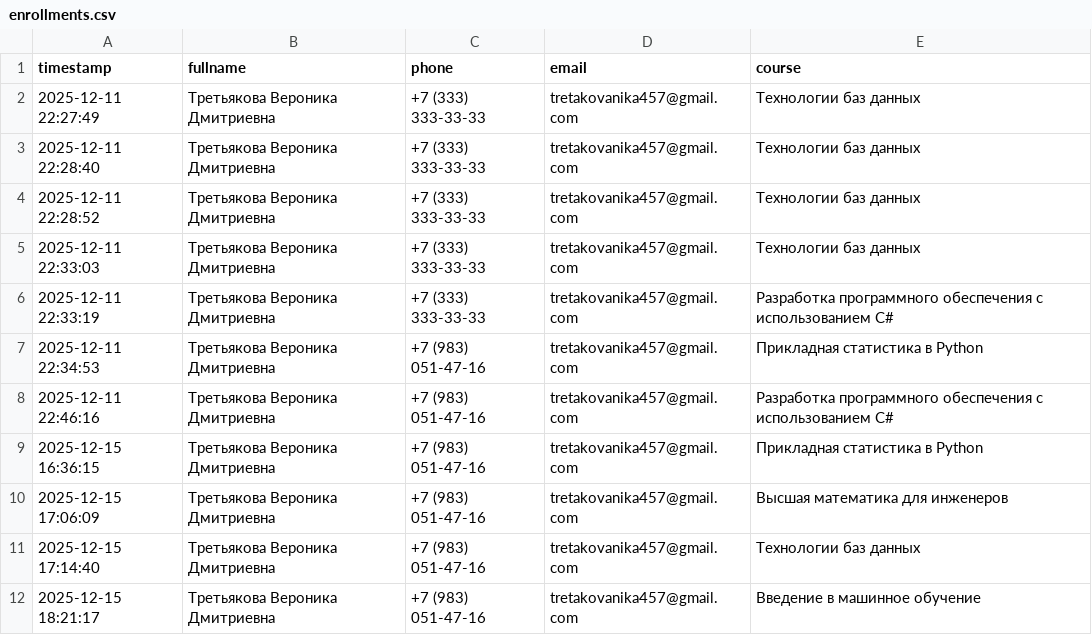
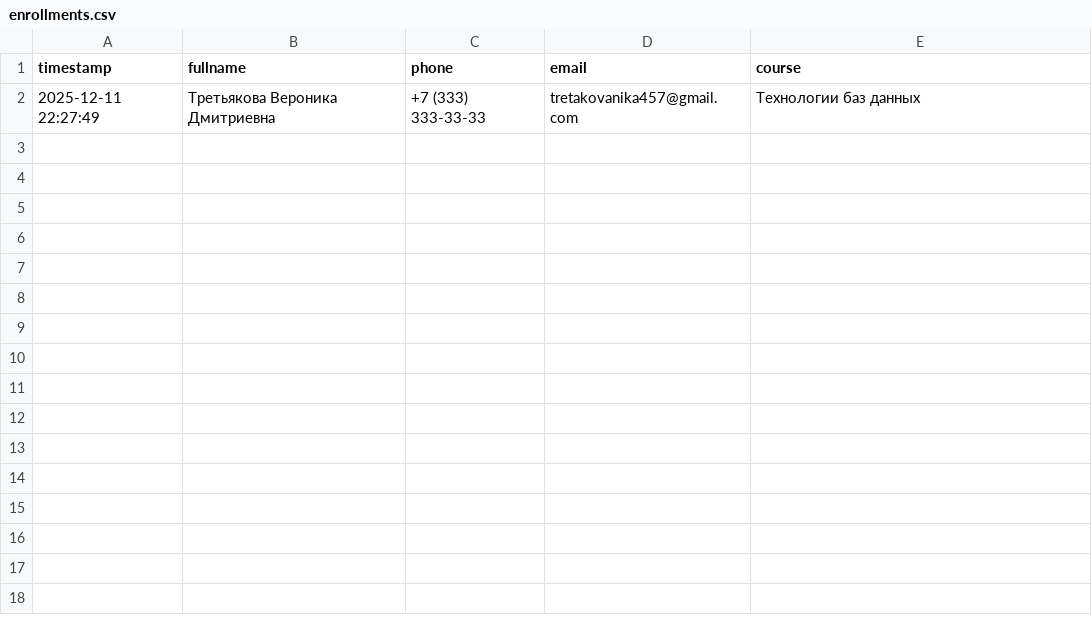
Before and after one commit to NikaTretyakova/practice, a CSV file: practice/data/enrollments.csv, drawn as a sheet.

Commit message:
Update enrollments.csv

```diff
--- a/practice/data/enrollments.csv
+++ b/practice/data/enrollments.csv
@@ -2,11 +2 @@ timestamp,fullname,phone,email,course
 2025-12-11 22:27:49,Третьякова Вероника Дмитриевна,+7 (333) 333-33-33,tretakovanika457@gmail.com,Технологии баз данных
-2025-12-11 22:28:40,Третьякова Вероника Дмитриевна,+7 (333) 333-33-33,tretakovanika457@gmail.com,Технологии баз данных
-2025-12-11 22:28:52,Третьякова Вероника Дмитриевна,+7 (333) 333-33-33,tretakovanika457@gmail.com,Технологии баз данных
-2025-12-11 22:33:03,Третьякова Вероника Дмитриевна,+7 (333) 333-33-33,tretakovanika457@gmail.com,Технологии баз данных
-2025-12-11 22:33:19,Третьякова Вероника Дмитриевна,+7 (333) 333-33-33,tretakovanika457@gmail.com,Разработка программного обеспечения с использованием C#
-2025-12-11 22:34:53,Третьякова Вероника Дмитриевна,+7 (983) 051-47-16,tretakovanika457@gmail.com,Прикладная статистика в Python
-2025-12-11 22:46:16,Третьякова Вероника Дмитриевна,+7 (983) 051-47-16,tretakovanika457@gmail.com,Разработка программного обеспечения с использованием C#
-2025-12-15 16:36:15,Третьякова Вероника Дмитриевна,+7 (983) 051-47-16,tretakovanika457@gmail.com,Прикладная статистика в Python
-2025-12-15 17:06:09,Третьякова Вероника Дмитриевна,+7 (983) 051-47-16,tretakovanika457@gmail.com,Высшая математика для инженеров
-2025-12-15 17:14:40,Третьякова Вероника Дмитриевна,+7 (983) 051-47-16,tretakovanika457@gmail.com,Технологии баз данных
-2025-12-15 18:21:17,Третьякова Вероника Дмитриевна,+7 (983) 051-47-16,tretakovanika457@gmail.com,Введение в машинное обучение
```
